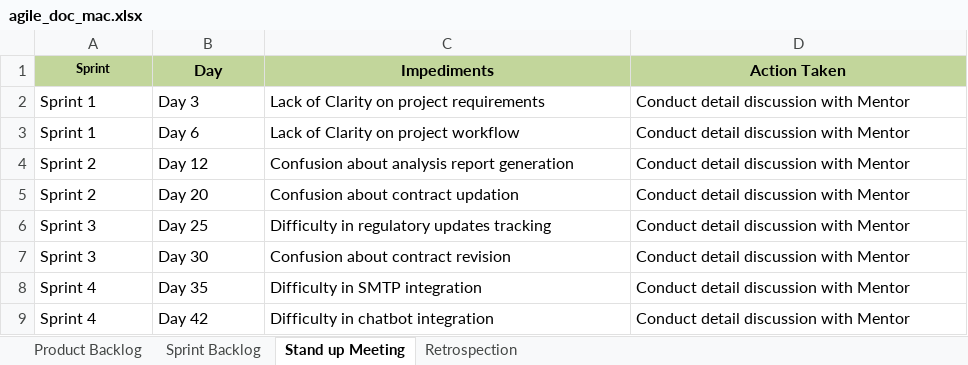
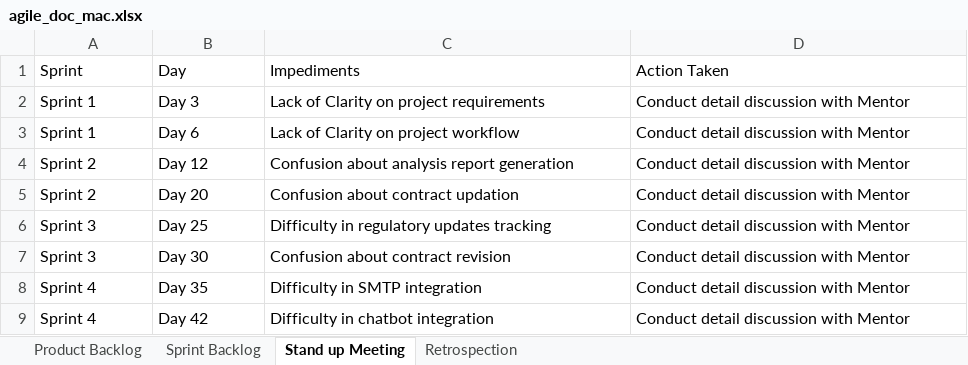
Before and after one commit to mac20028/AI-Powered-Regulatory-Compliance-Checker-for-Contracts, an Excel workbook: agile_doc_mac.xlsx, sheet Stand up Meeting, drawn as a sheet; values as stored, in another font and other column widths than the file's, no borders; the diff names each change by its address in the sheet, - before the commit and + after, or states it on an @@ line.

```diff
--- a/agile_doc_mac.xlsx (sheet Stand up Meeting)
+++ b/agile_doc_mac.xlsx (sheet Stand up Meeting)
@@ A1:D1 fill: #C2D69B → none, bold: on → off, alignment: center → left @@
@@ A1 text size: larger @@
```
Also changed, not shown: sheet Sprint Backlog, sheet Retrospection, sheet Product Backlog.
